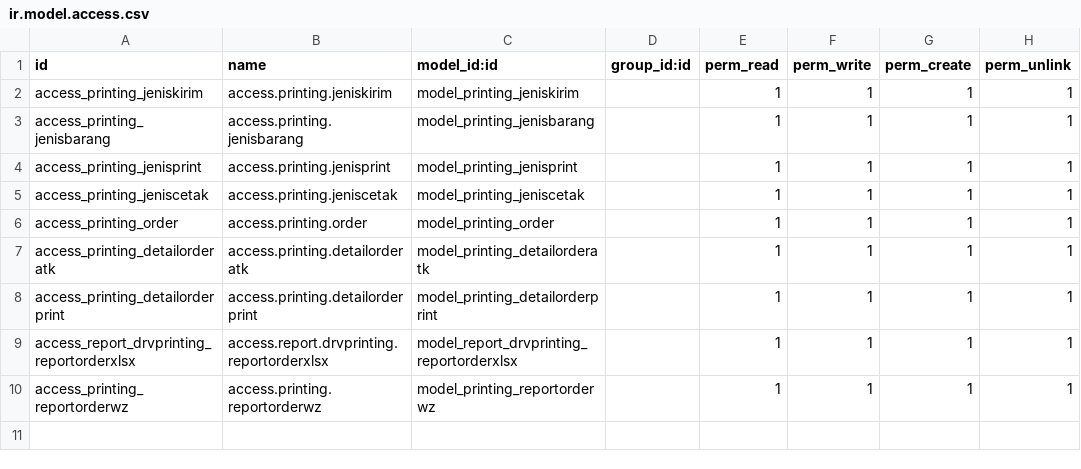
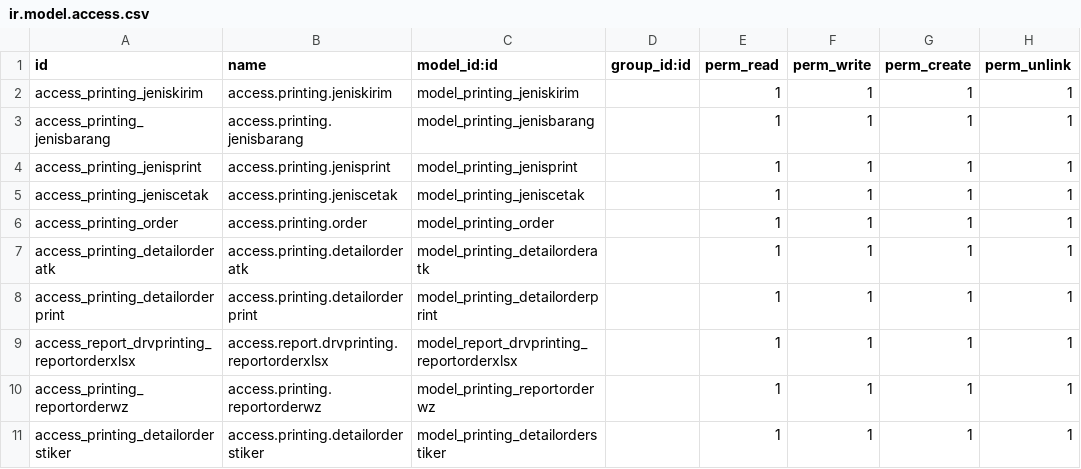
Before and after one commit to dhiraludvia/drvprinting, a CSV file: security/ir.model.access.csv, drawn as a sheet; the diff names each change by its address in the sheet, - before the commit and + after, or states it on an @@ line.

Commit message:
modify printing order

```diff
--- a/security/ir.model.access.csv
+++ b/security/ir.model.access.csv
+row 11: access_printing_detailorderstiker | access.printing.detailorderstiker | model_printing_detailorderstiker |  | 1 | 1 | 1 | 1
```
Also changed, not shown: 10 other files.
